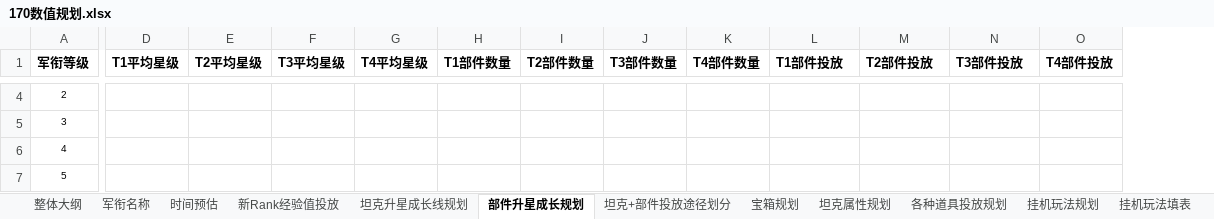
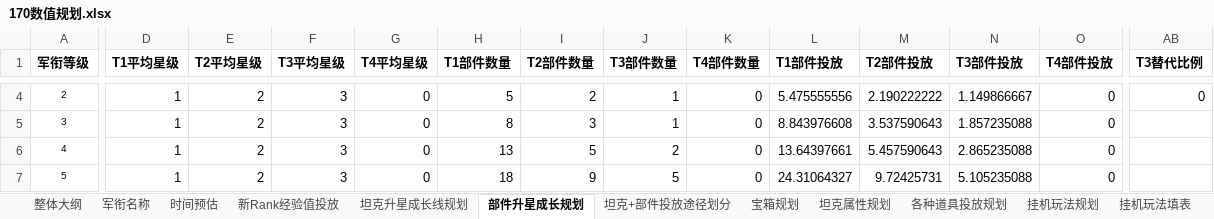
Before and after one commit to JakeYu1212/Notes, an Excel workbook: [Work]/170数值/170数值规划.xlsx, sheet 部件升星成长规划, drawn as a sheet; only a part is shown, gaps mark what is left out; values as stored, in another font and other column widths than the file's, no borders; conditional formats not drawn; the diff covers the shown part only; the diff names each change by its address in the sheet, - before the commit and + after, or states it on an @@ line.

```diff
--- a/[Work]/170数值/170数值规划.xlsx (sheet 部件升星成长规划)
+++ b/[Work]/170数值/170数值规划.xlsx (sheet 部件升星成长规划)
+column AB (T3替代比例), row 4: 0
-D4:D7 (T1平均星级): (empty)
+D4:D7 (T1平均星级): 1
-E4:E7 (T2平均星级): (empty)
+E4:E7 (T2平均星级): 2
-F4:F7 (T3平均星级): (empty)
+F4:F7 (T3平均星级): 3
-G4:G7 (T4平均星级): (empty)
+G4:G7 (T4平均星级): 0
-H4 (T1部件数量): (empty)
+H4 (T1部件数量): 5
-I4 (T2部件数量): (empty)
+I4 (T2部件数量): 2
-J4:J5 (T3部件数量): (empty)
+J4:J5 (T3部件数量): 1
-K4:K7 (T4部件数量): (empty)
+K4:K7 (T4部件数量): 0
-L4 (T1部件投放): (empty)
+L4 (T1部件投放): 5.475555556
-M4 (T2部件投放): (empty)
+M4 (T2部件投放): 2.190222222
-N4 (T3部件投放): (empty)
+N4 (T3部件投放): 1.149866667
-O4:O7 (T4部件投放): (empty)
+O4:O7 (T4部件投放): 0
-H5 (T1部件数量): (empty)
+H5 (T1部件数量): 8
-I5 (T2部件数量): (empty)
+I5 (T2部件数量): 3
-L5 (T1部件投放): (empty)
+L5 (T1部件投放): 8.843976608
-M5 (T2部件投放): (empty)
+M5 (T2部件投放): 3.537590643
-N5 (T3部件投放): (empty)
+N5 (T3部件投放): 1.857235088
-H6 (T1部件数量): (empty)
+H6 (T1部件数量): 13
-I6 (T2部件数量): (empty)
+I6 (T2部件数量): 5
-J6 (T3部件数量): (empty)
+J6 (T3部件数量): 2
-L6 (T1部件投放): (empty)
+L6 (T1部件投放): 13.64397661
-M6 (T2部件投放): (empty)
+M6 (T2部件投放): 5.457590643
-N6 (T3部件投放): (empty)
+N6 (T3部件投放): 2.865235088
-H7 (T1部件数量): (empty)
+H7 (T1部件数量): 18
-I7 (T2部件数量): (empty)
+I7 (T2部件数量): 9
-J7 (T3部件数量): (empty)
+J7 (T3部件数量): 5
-L7 (T1部件投放): (empty)
+L7 (T1部件投放): 24.31064327
-M7 (T2部件投放): (empty)
+M7 (T2部件投放): 9.72425731
-N7 (T3部件投放): (empty)
+N7 (T3部件投放): 5.105235088
```
Also changed, not shown: 549 edited cells and cell formats elsewhere in this sheet, sheet 宝箱规划, sheet 坦克+部件投放途径划分, sheet 部件升星消耗, formulas that keep their value.
